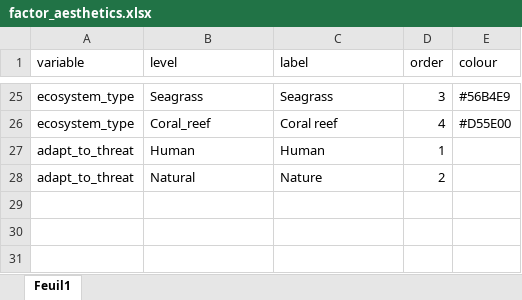
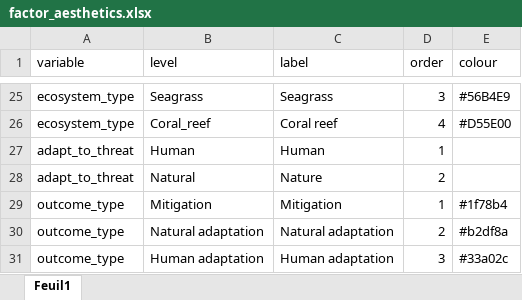
Before and after one commit to dveytia/ORO-map-figures, an Excel workbook: R/factor_aesthetics.xlsx, sheet Feuil1, drawn as a sheet; only a part is shown, gaps mark what is left out; values as stored, in another font and other column widths than the file's, no borders; the diff names each change by its address in the sheet, - before the commit and + after, or states it on an @@ line.

```diff
--- a/R/factor_aesthetics.xlsx (sheet Feuil1)
+++ b/R/factor_aesthetics.xlsx (sheet Feuil1)
+row 29: outcome_type | Mitigation | Mitigation | 1 | #1f78b4
+row 30: outcome_type | Natural adaptation | Natural adaptation | 2 | #b2df8a
+row 31: outcome_type | Human adaptation | Human adaptation | 3 | #33a02c
```
Also changed, not shown: 11 other files.
